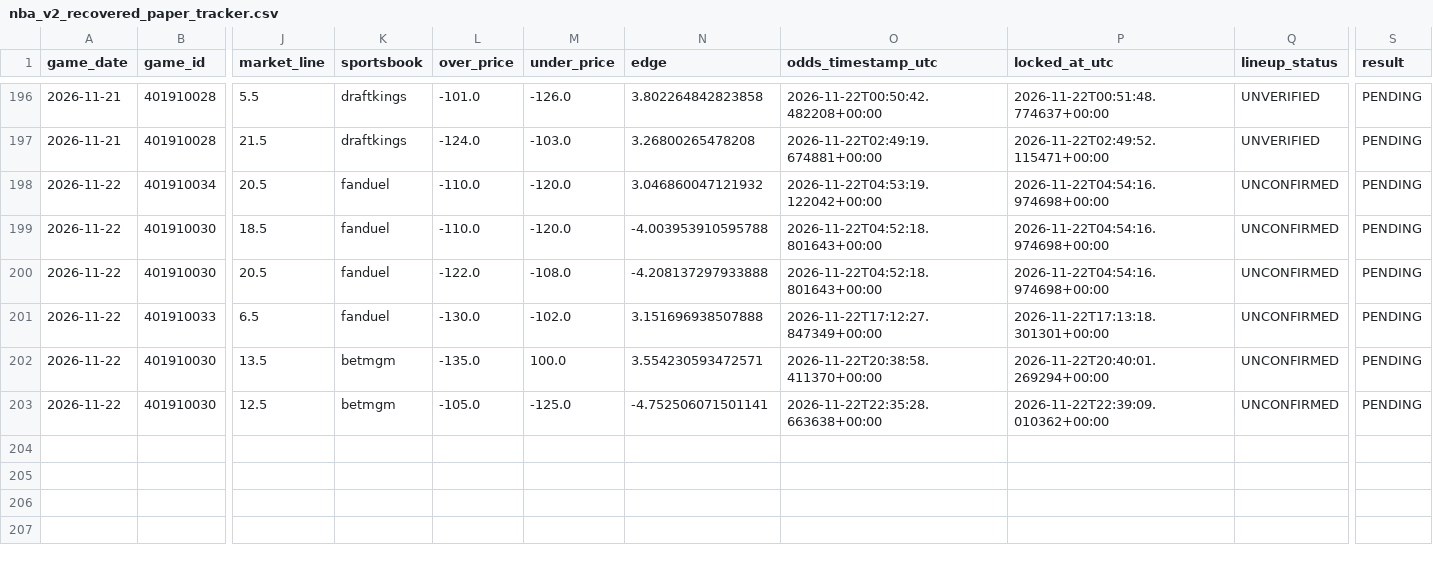
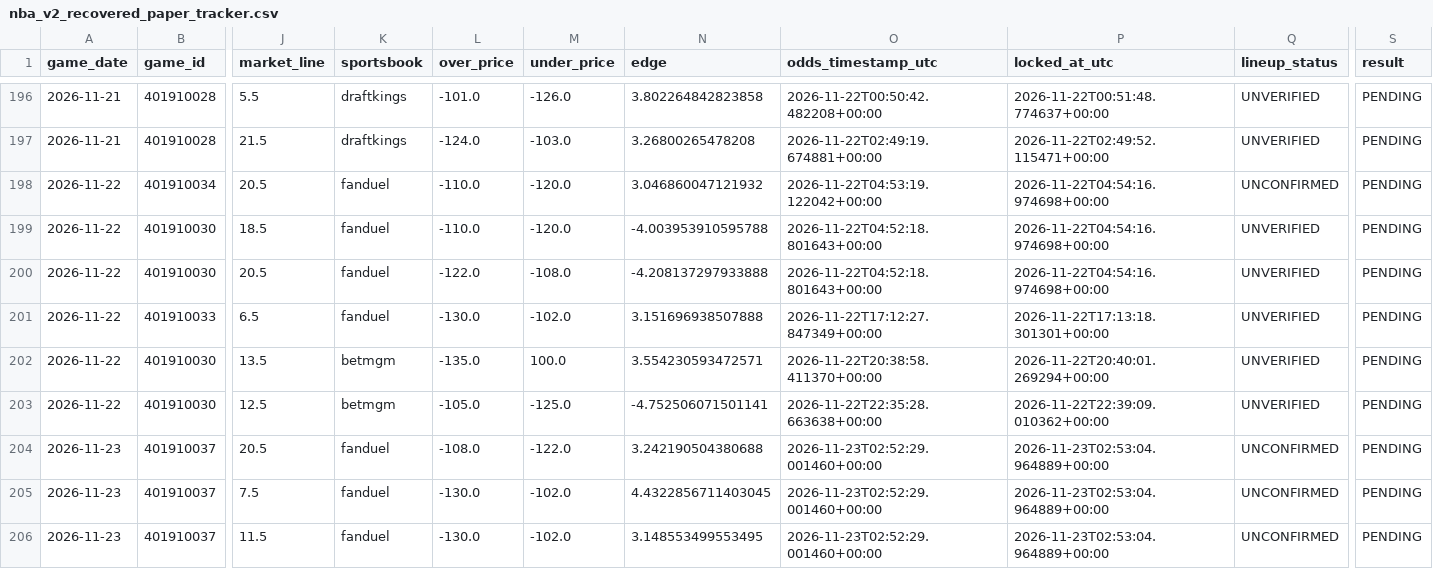
Before and after one commit to easymoneyschulz/sports-betting-command-center, a CSV file: public_data/nba_v2_recovered_paper_tracker.csv, drawn as a sheet; only a part is shown, gaps mark what is left out; rows hold the shown columns only; the diff names each change by its address in the sheet, - before the commit and + after, or states it on an @@ line.

```diff
--- a/public_data/nba_v2_recovered_paper_tracker.csv
+++ b/public_data/nba_v2_recovered_paper_tracker.csv
-Q199:Q203 (lineup_status): UNCONFIRMED
+Q199:Q203 (lineup_status): UNVERIFIED
+row 204: 2026-11-23 | 401910037 | 20.5 | fanduel | -108.0 | -122.0 | 3.242190504380688 | 2026-11-23T02:52:29.001460+00:00 | 2026-11-23T02:53:04.964889+00:00 | UNCONFIRMED | PENDING
+row 205: 2026-11-23 | 401910037 | 7.5 | fanduel | -130.0 | -102.0 | 4.4322856711403045 | 2026-11-23T02:52:29.001460+00:00 | 2026-11-23T02:53:04.964889+00:00 | UNCONFIRMED | PENDING
+row 206: 2026-11-23 | 401910037 | 11.5 | fanduel | -130.0 | -102.0 | 3.148553499553495 | 2026-11-23T02:52:29.001460+00:00 | 2026-11-23T02:53:04.964889+00:00 | UNCONFIRMED | PENDING
```
Also changed, not shown: 3 other files.
